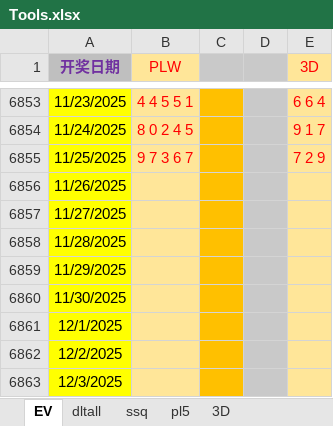
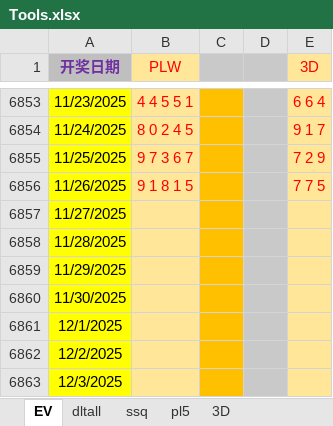
Before and after one commit to cloudplains/jnsj, an Excel workbook: Tools.xlsx, sheet EV, drawn as a sheet; only a part is shown, gaps mark what is left out; values as stored, in another font and other column widths than the file's, no borders; the diff names each change by its address in the sheet, - before the commit and + after, or states it on an @@ line.

```diff
--- a/Tools.xlsx (sheet EV)
+++ b/Tools.xlsx (sheet EV)
-B6856 (PLW): (empty)
+B6856 (PLW): 9 1 8 1 5
-E6856 (3D): (empty)
+E6856 (3D): 7 7 5
```
Also changed, not shown: sheet pl5, sheet 3D.
